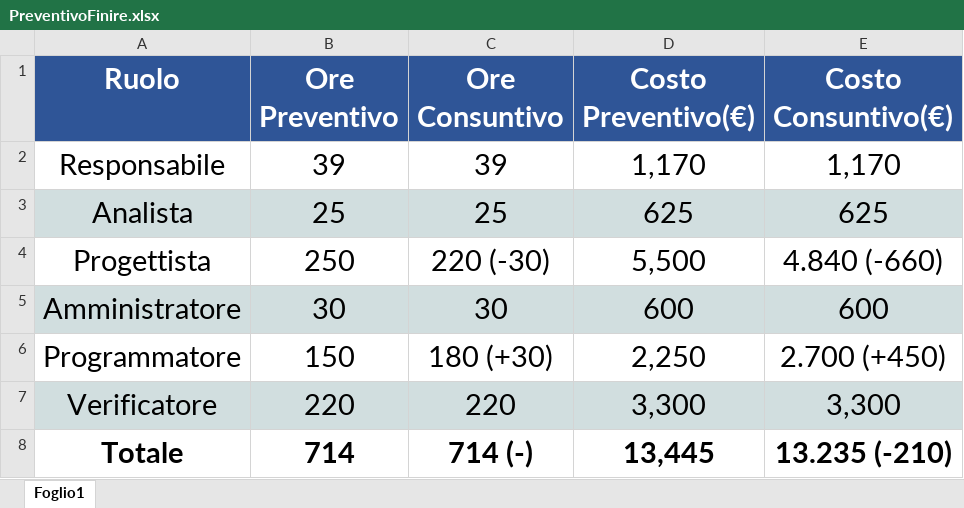
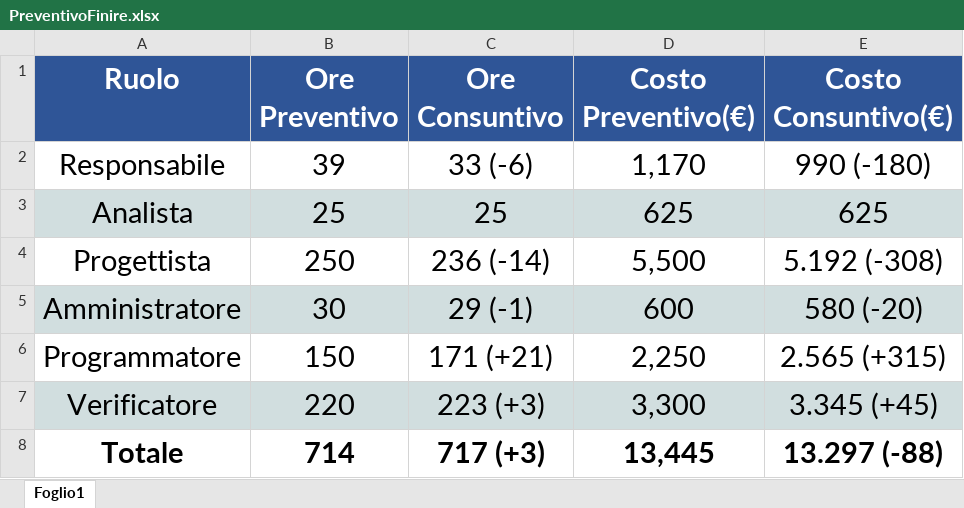
Before and after one commit to SOS-SonsOfSwe/Marvin, an Excel workbook: piano_progetto/Preventivo/Effettivo/PreventivoFinire.xlsx, sheet Foglio1, drawn as a sheet; values as stored, in another font and other column widths than the file's, no borders; the diff names each change by its address in the sheet, - before the commit and + after, or states it on an @@ line.

```diff
--- a/piano_progetto/Preventivo/Effettivo/PreventivoFinire.xlsx (sheet Foglio1)
+++ b/piano_progetto/Preventivo/Effettivo/PreventivoFinire.xlsx (sheet Foglio1)
-C2 (Ore Consuntivo): 39
+C2 (Ore Consuntivo): 33 (-6)
-E2 (Costo Consuntivo(€)): 1,170
+E2 (Costo Consuntivo(€)): 990 (-180)
-C4 (Ore Consuntivo): 220 (-30)
+C4 (Ore Consuntivo): 236 (-14)
-E4 (Costo Consuntivo(€)): 4.840 (-660)
+E4 (Costo Consuntivo(€)): 5.192 (-308)
-C5 (Ore Consuntivo): 30
+C5 (Ore Consuntivo): 29 (-1)
-E5 (Costo Consuntivo(€)): 600
+E5 (Costo Consuntivo(€)): 580 (-20)
-C6 (Ore Consuntivo): 180 (+30)
+C6 (Ore Consuntivo): 171 (+21)
-E6 (Costo Consuntivo(€)): 2.700 (+450)
+E6 (Costo Consuntivo(€)): 2.565 (+315)
-C7 (Ore Consuntivo): 220
+C7 (Ore Consuntivo): 223 (+3)
-E7 (Costo Consuntivo(€)): 3,300
+E7 (Costo Consuntivo(€)): 3.345 (+45)
-C8 (Ore Consuntivo): 714 (-)
+C8 (Ore Consuntivo): 717 (+3)
-E8 (Costo Consuntivo(€)): 13.235 (-210)
+E8 (Costo Consuntivo(€)): 13.297 (-88)
```
Also changed, not shown: formulas that keep their value, 14 other files.
